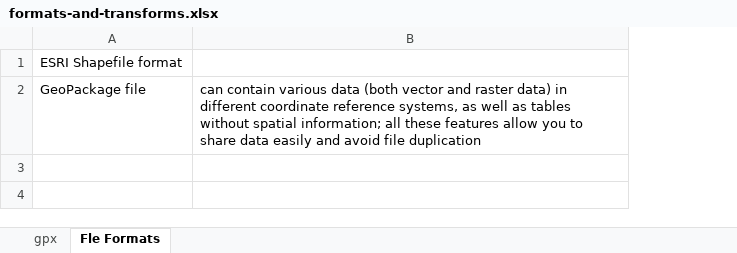
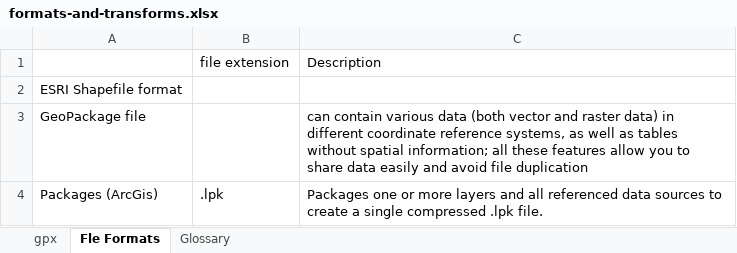
Before and after one commit to ainthek/map-projects, an Excel workbook: docs/formats/formats-and-transforms.xlsx, sheet Fle Formats, drawn as a sheet; values as stored, in another font and other column widths than the file's, no borders; addresses are those after the commit; the diff names each change by its address in the sheet, - before the commit and + after, or states it on an @@ line.

```diff
--- a/docs/formats/formats-and-transforms.xlsx (sheet Fle Formats)
+++ b/docs/formats/formats-and-transforms.xlsx (sheet Fle Formats)
+sheet tab: Glossary
+column B, empty
+row 1:  | file extension | Description
+row 4: Packages (ArcGis) | .lpk | Packages one or more layers and all referenced data sources to create a single compressed .lpk file.
```
Also changed, not shown: 2 other files.
